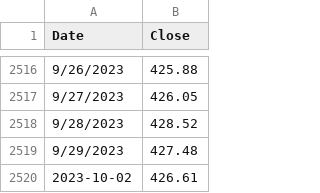
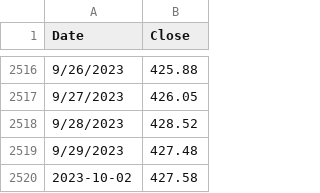
Before and after one commit to ksivitz/algo_info, a CSV file: new_close.csv, drawn as a sheet; only a part is shown, gaps mark what is left out.

Commit message:
your_commit_message

```diff
--- a/new_close.csv
+++ b/new_close.csv
@@ -2519,2 +2519,2 @@ Date,Close
 9/29/2023,427.48
-2023-10-02,426.61
+2023-10-02,427.58
```
